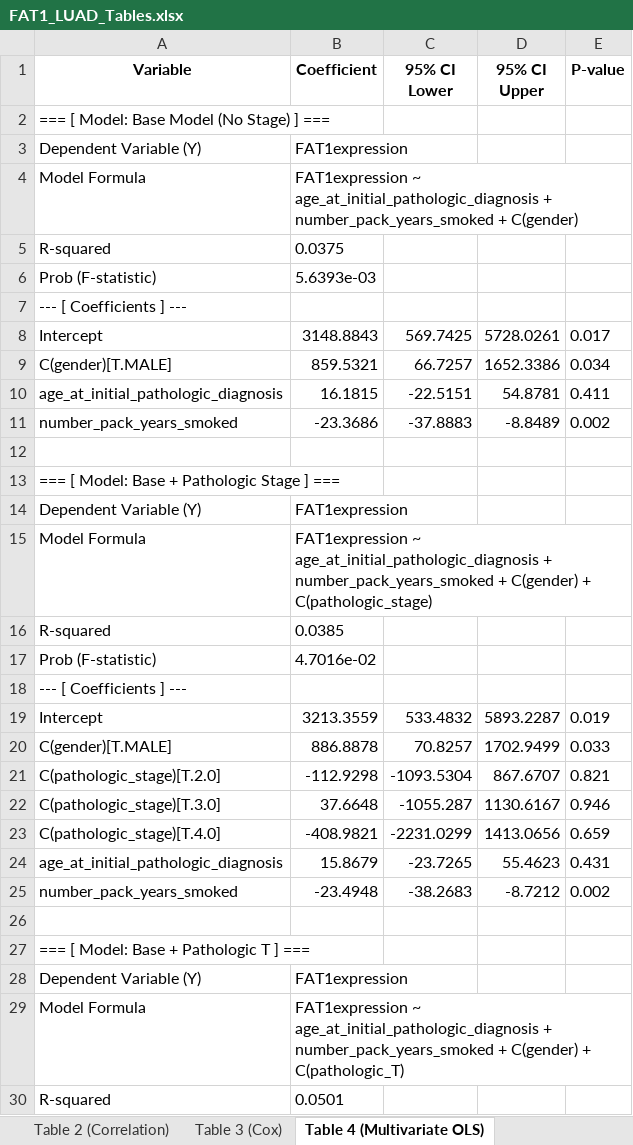
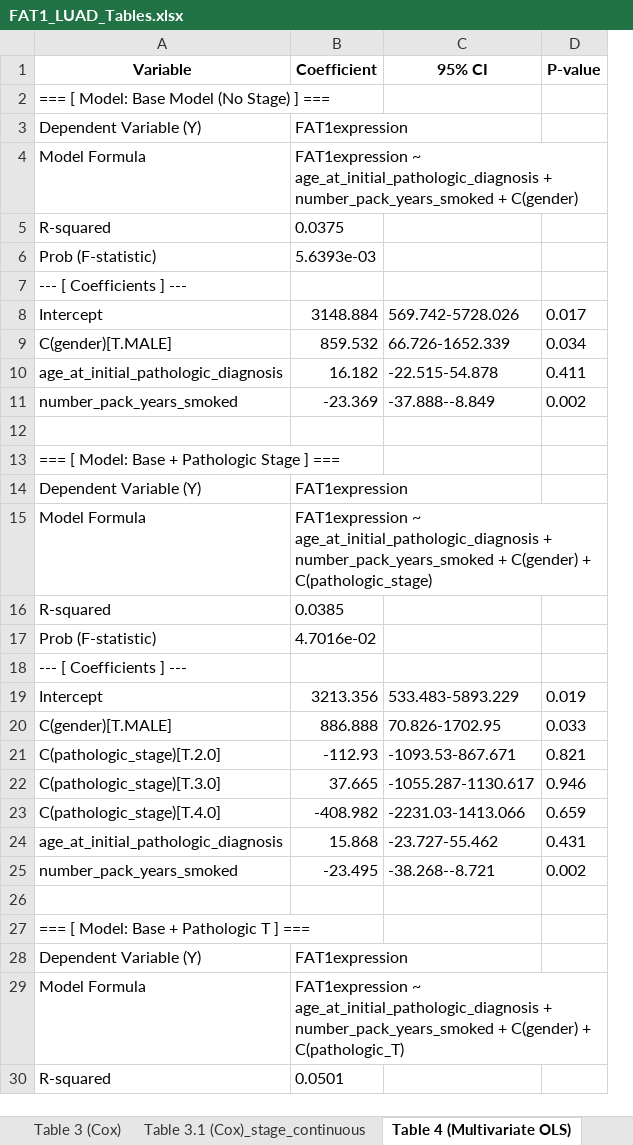
Before and after one commit to ahn2747/cancer_analysis, an Excel workbook: result/FAT1_LUAD_Tables.xlsx, sheet Table 4 (Multivariate OLS), drawn as a sheet; only a part is shown; values as stored, in another font and other column widths than the file's, no borders; formulas without a stored value are shown as written; removed rows and columns are numbered as before the commit, all else as after; the diff covers the shown part only; the diff names each change by its address in the sheet, - before the commit and + after, or states it on an @@ line.

```diff
--- a/result/FAT1_LUAD_Tables.xlsx (sheet Table 4 (Multivariate OLS))
+++ b/result/FAT1_LUAD_Tables.xlsx (sheet Table 4 (Multivariate OLS))
+sheet tab: Table 3.1 (Cox)_stage_continuous
-column C (95% CI Lower), rows 8-25: 569.7425 | 66.7257 | -22.5151 | -37.8883 |  |  |  |  |  |  |  | 533.4832 | 70.8257 | -1093.5304 | -1055.287 | -2231.0299 | -23.7265 | -38.2683
-column D (95% CI Upper), rows 8-25: 5728.0261 | 1652.3386 | 54.8781 | -8.8489 |  |  |  |  |  |  |  | 5893.2287 | 1702.9499 | 867.6707 | 1130.6167 | 1413.0656 | 55.4623 | -8.7212
+column C (95% CI), rows 8-25: 569.742-5728.026 | 66.726-1652.339 | -22.515-54.878 | -37.888--8.849 |  |  |  |  |  |  |  | 533.483-5893.229 | 70.826-1702.95 | -1093.53-867.671 | -1055.287-1130.617 | -2231.03-1413.066 | -23.727-55.462 | -38.268--8.721
-B8 (Coefficient): 3148.8843
+B8 (Coefficient): 3148.884
-B9 (Coefficient): 859.5321
+B9 (Coefficient): 859.532
-B10 (Coefficient): 16.1815
+B10 (Coefficient): 16.182
-B11 (Coefficient): -23.3686
+B11 (Coefficient): -23.369
-B19 (Coefficient): 3213.3559
+B19 (Coefficient): 3213.356
-B20 (Coefficient): 886.8878
+B20 (Coefficient): 886.888
-B21 (Coefficient): -112.9298
+B21 (Coefficient): -112.93
-B22 (Coefficient): 37.6648
+B22 (Coefficient): 37.665
-B23 (Coefficient): -408.9821
+B23 (Coefficient): -408.982
-B24 (Coefficient): 15.8679
+B24 (Coefficient): 15.868
-B25 (Coefficient): -23.4948
+B25 (Coefficient): -23.495
```
Also changed, not shown: 17 edited cells elsewhere in this sheet, result/FAT1_LUSC_Tables.xlsx, result/ITGB1_LUAD_Tables.xlsx, 13 other files.
